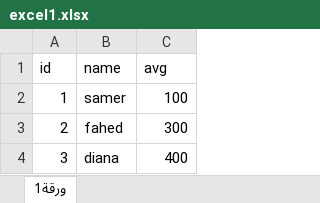
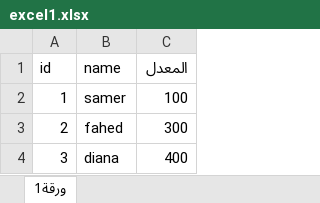
Before and after one commit to Dianash92/a1, an Excel workbook: excel1.xlsx, sheet ورقة1, drawn as a sheet; values as stored, in another font and other column widths than the file's, no borders; charts and pictures not drawn; the diff names each change by its address in the sheet, - before the commit and + after, or states it on an @@ line.

```diff
--- a/excel1.xlsx (sheet ورقة1)
+++ b/excel1.xlsx (sheet ورقة1)
-C1: avg
+C1: المعدل
```
Also changed, not shown: charts or pictures.
